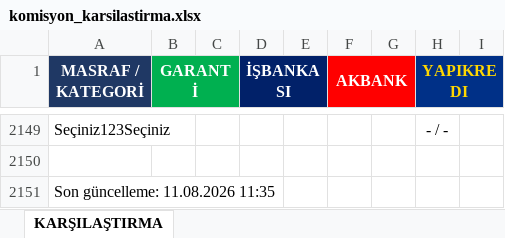
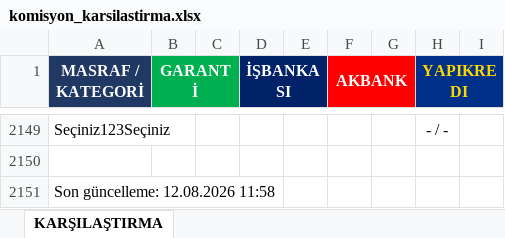
Before and after one commit to ozgeyamc/banka_komisyon_karsilastirma, an Excel workbook: komisyon_karsilastirma.xlsx, sheet KARŞILAŞTIRMA, drawn as a sheet; only a part is shown, gaps mark what is left out; values as stored, in another font and other column widths than the file's, no borders; the diff names each change by its address in the sheet, - before the commit and + after, or states it on an @@ line.

```diff
--- a/komisyon_karsilastirma.xlsx (sheet KARŞILAŞTIRMA)
+++ b/komisyon_karsilastirma.xlsx (sheet KARŞILAŞTIRMA)
-A2151 (MASRAF / KATEGORİ): Son güncelleme: 11.08.2026 11:35
+A2151 (MASRAF / KATEGORİ): Son güncelleme: 12.08.2026 11:58
```
